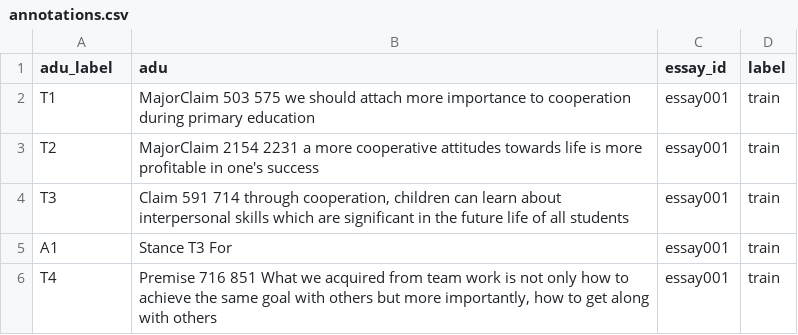
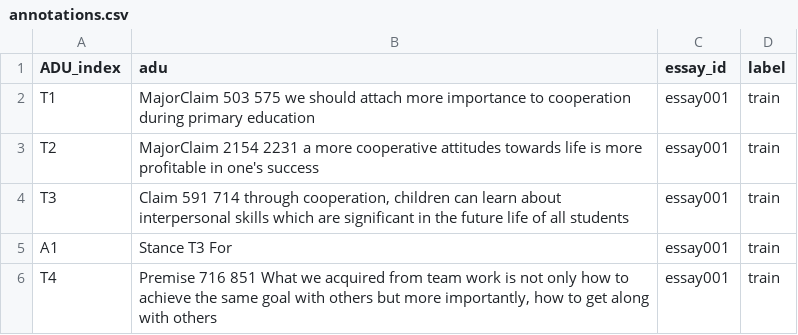
Before and after one commit to arturofigueroabim/research-case-2021, a CSV file: data/output_csv/annotations.csv, drawn as a sheet; only a part is shown.

```diff
--- a/data/output_csv/annotations.csv
+++ b/data/output_csv/annotations.csv
@@ -1,2 +1,2 @@
-adu_label,adu,essay_id,label
+ADU_index,adu,essay_id,label
 T1,MajorClaim 503 575	we should attach more importance to cooperation during primary education,essay001,train
```
Also changed, not shown: 13 other files.
